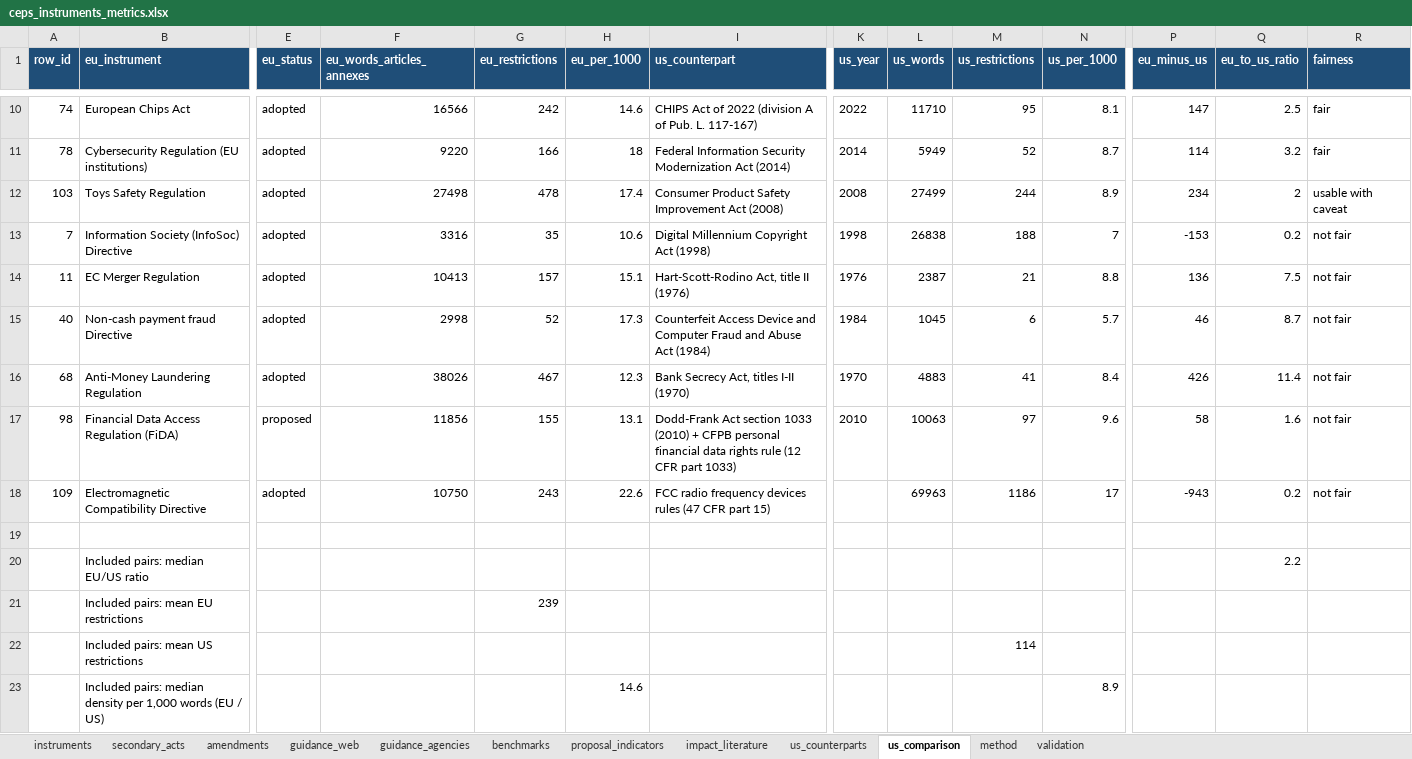
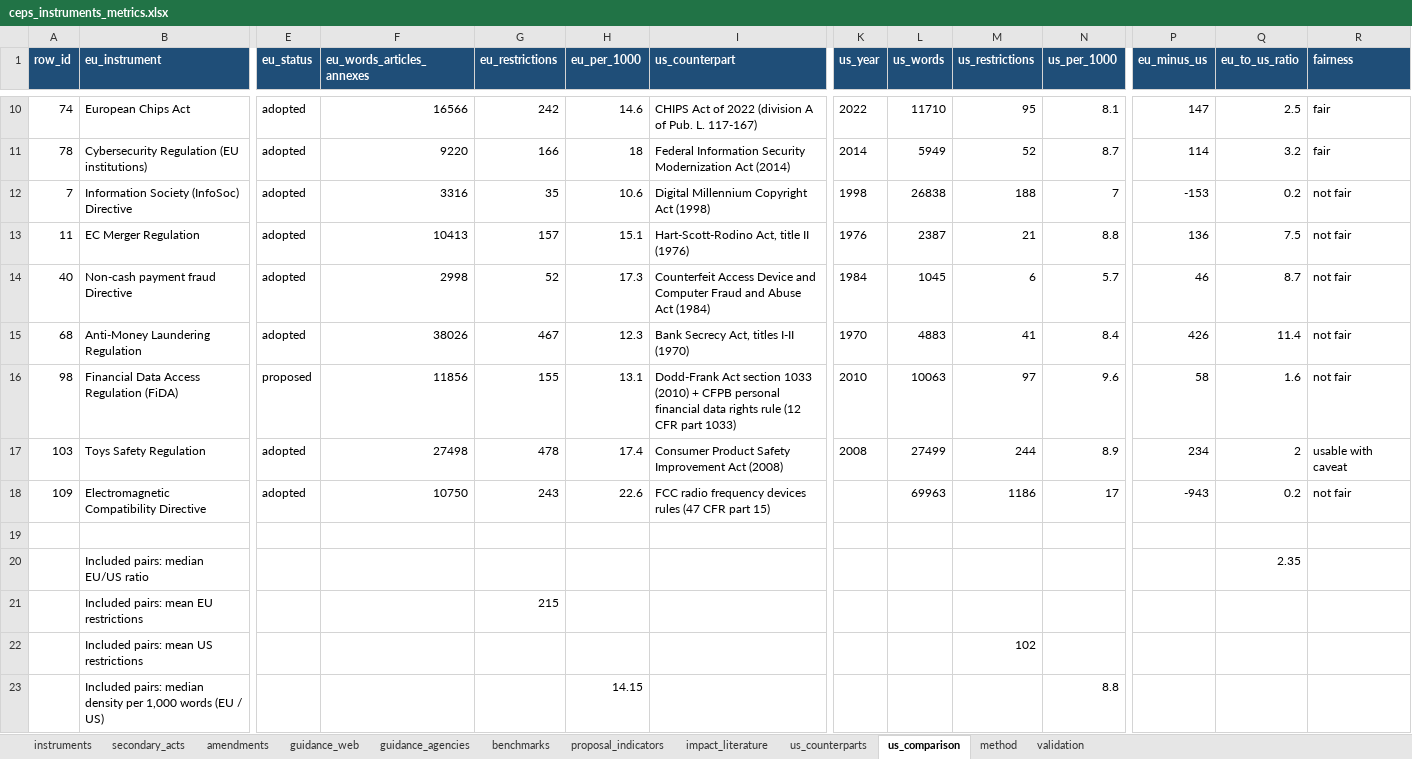
Before and after one commit to ben-schroeter/DMA_review, an Excel workbook: research/ceps_metrics/ceps_instruments_metrics.xlsx, sheet us_comparison, drawn as a sheet; only a part is shown, gaps mark what is left out; values as stored, in another font and other column widths than the file's, no borders; charts and pictures not drawn; removed rows and columns are numbered as before the commit, all else as after; rows hold the shown columns only; the diff names each change by its address in the sheet, - before the commit and + after, or states it on an @@ line.

```diff
--- a/research/ceps_metrics/ceps_instruments_metrics.xlsx (sheet us_comparison)
+++ b/research/ceps_metrics/ceps_instruments_metrics.xlsx (sheet us_comparison)
-row 12: 103 | Toys Safety Regulation | adopted | 27498 | 478 | 17.4 | Consumer Product Safety Improvement Act (2008) | 2008 | 27499 | 244 | 8.9 | 234 | 2 | usable with caveat
+row 17: 103 | Toys Safety Regulation | adopted | 27498 | 478 | 17.4 | Consumer Product Safety Improvement Act (2008) | 2008 | 27499 | 244 | 8.9 | 234 | 2 | usable with caveat
-Q20 (eu_to_us_ratio): 2.2
+Q20 (eu_to_us_ratio): 2.35
-G21 (eu_restrictions): 239
+G21 (eu_restrictions): 215
-M22 (us_restrictions): 114
+M22 (us_restrictions): 102
-row 23:  | Included pairs: median density per 1,000 words (EU / US) |  |  |  | 14.6 |  |  |  |  | 8.9
+row 23:  | Included pairs: median density per 1,000 words (EU / US) |  |  |  | 14.15 |  |  |  |  | 8.8
```
Also changed, not shown: sheet method, formulas that keep their value, 4 other files.
